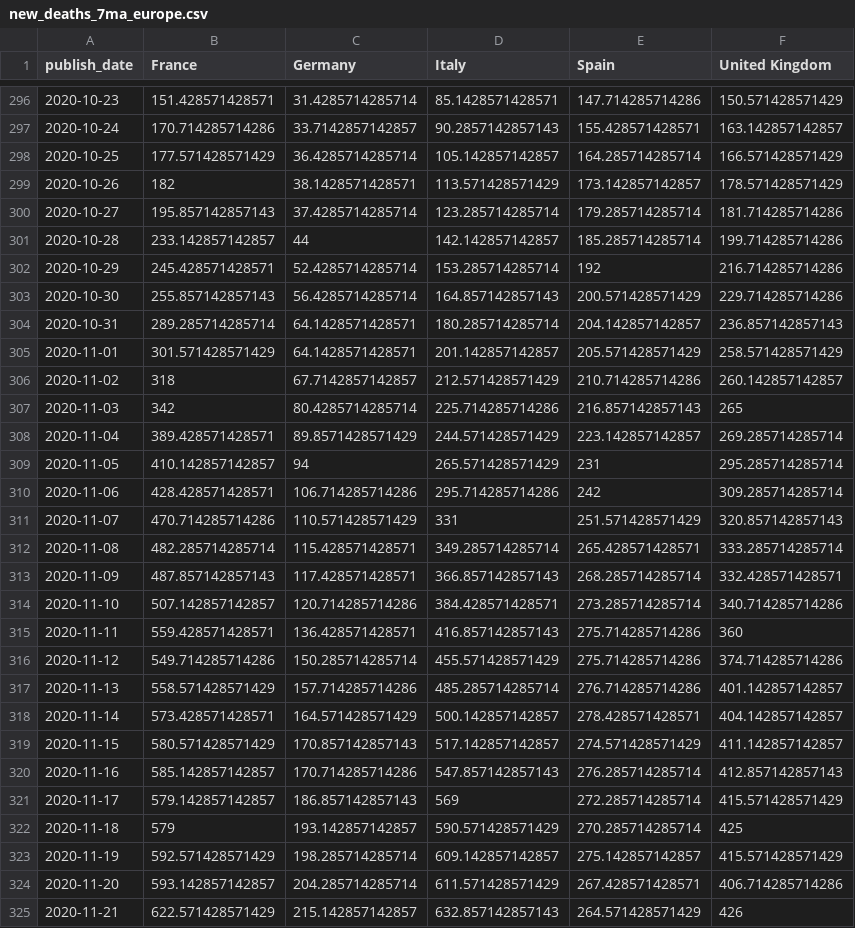
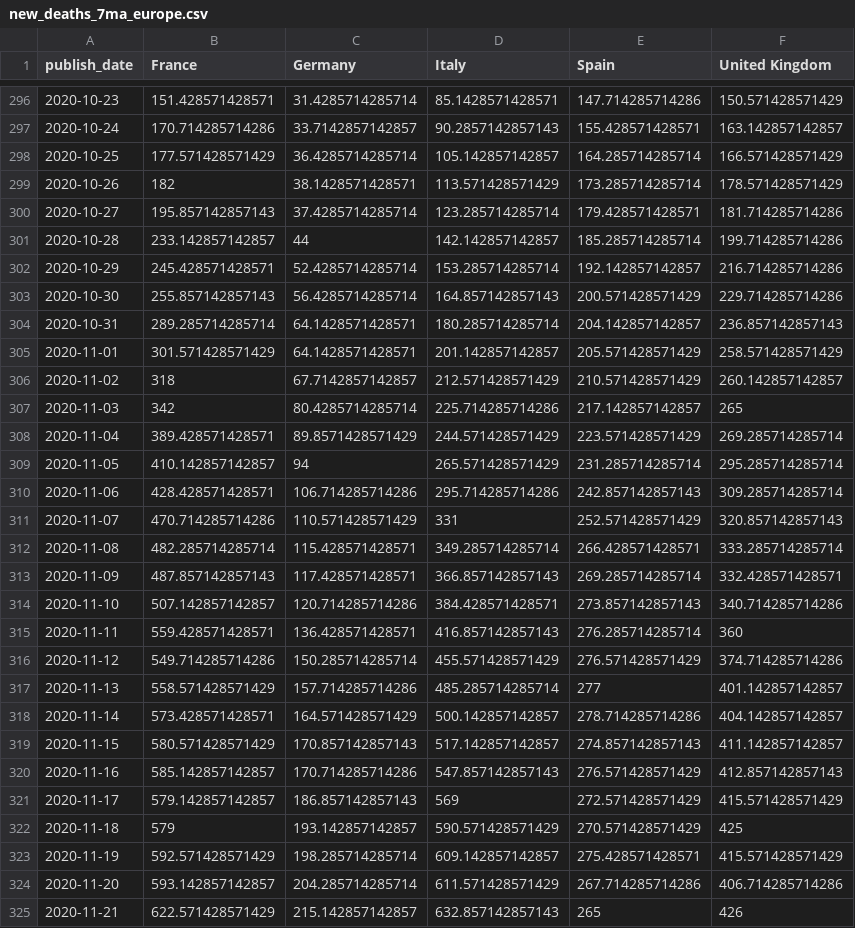
Before and after one commit to mitsuoxv/covid, a CSV file: data/new_deaths_7ma_europe.csv, drawn as a sheet; only a part is shown, gaps mark what is left out; the diff covers the shown part only.

```diff
--- a/data/new_deaths_7ma_europe.csv
+++ b/data/new_deaths_7ma_europe.csv
@@ -298,6 +298,6 @@
 2020-10-25,177.571428571429,36.4285714285714,105.142857142857,164.285714285714,166.571428571429
-2020-10-26,182,38.1428571428571,113.571428571429,173.142857142857,178.571428571429
-2020-10-27,195.857142857143,37.4285714285714,123.285714285714,179.285714285714,181.714285714286
+2020-10-26,182,38.1428571428571,113.571428571429,173.285714285714,178.571428571429
+2020-10-27,195.857142857143,37.4285714285714,123.285714285714,179.428571428571,181.714285714286
 2020-10-28,233.142857142857,44,142.142857142857,185.285714285714,199.714285714286
-2020-10-29,245.428571428571,52.4285714285714,153.285714285714,192,216.714285714286
+2020-10-29,245.428571428571,52.4285714285714,153.285714285714,192.142857142857,216.714285714286
 2020-10-30,255.857142857143,56.4285714285714,164.857142857143,200.571428571429,229.714285714286
@@ -305,21 +305,21 @@
 2020-11-01,301.571428571429,64.1428571428571,201.142857142857,205.571428571429,258.571428571429
-2020-11-02,318,67.7142857142857,212.571428571429,210.714285714286,260.142857142857
-2020-11-03,342,80.4285714285714,225.714285714286,216.857142857143,265
-2020-11-04,389.428571428571,89.8571428571429,244.571428571429,223.142857142857,269.285714285714
-2020-11-05,410.142857142857,94,265.571428571429,231,295.285714285714
-2020-11-06,428.428571428571,106.714285714286,295.714285714286,242,309.285714285714
-2020-11-07,470.714285714286,110.571428571429,331,251.571428571429,320.857142857143
-2020-11-08,482.285714285714,115.428571428571,349.285714285714,265.428571428571,333.285714285714
-2020-11-09,487.857142857143,117.428571428571,366.857142857143,268.285714285714,332.428571428571
-2020-11-10,507.142857142857,120.714285714286,384.428571428571,273.285714285714,340.714285714286
-2020-11-11,559.428571428571,136.428571428571,416.857142857143,275.714285714286,360
-2020-11-12,549.714285714286,150.285714285714,455.571428571429,275.714285714286,374.714285714286
-2020-11-13,558.571428571429,157.714285714286,485.285714285714,276.714285714286,401.142857142857
-2020-11-14,573.428571428571,164.571428571429,500.142857142857,278.428571428571,404.142857142857
-2020-11-15,580.571428571429,170.857142857143,517.142857142857,274.571428571429,411.142857142857
-2020-11-16,585.142857142857,170.714285714286,547.857142857143,276.285714285714,412.857142857143
-2020-11-17,579.142857142857,186.857142857143,569,272.285714285714,415.571428571429
-2020-11-18,579,193.142857142857,590.571428571429,270.285714285714,425
-2020-11-19,592.571428571429,198.285714285714,609.142857142857,275.142857142857,415.571428571429
-2020-11-20,593.142857142857,204.285714285714,611.571428571429,267.428571428571,406.714285714286
-2020-11-21,622.571428571429,215.142857142857,632.857142857143,264.571428571429,426
+2020-11-02,318,67.7142857142857,212.571428571429,210.571428571429,260.142857142857
+2020-11-03,342,80.4285714285714,225.714285714286,217.142857142857,265
+2020-11-04,389.428571428571,89.8571428571429,244.571428571429,223.571428571429,269.285714285714
+2020-11-05,410.142857142857,94,265.571428571429,231.285714285714,295.285714285714
+2020-11-06,428.428571428571,106.714285714286,295.714285714286,242.857142857143,309.285714285714
+2020-11-07,470.714285714286,110.571428571429,331,252.571428571429,320.857142857143
+2020-11-08,482.285714285714,115.428571428571,349.285714285714,266.428571428571,333.285714285714
+2020-11-09,487.857142857143,117.428571428571,366.857142857143,269.285714285714,332.428571428571
+2020-11-10,507.142857142857,120.714285714286,384.428571428571,273.857142857143,340.714285714286
+2020-11-11,559.428571428571,136.428571428571,416.857142857143,276.285714285714,360
+2020-11-12,549.714285714286,150.285714285714,455.571428571429,276.571428571429,374.714285714286
+2020-11-13,558.571428571429,157.714285714286,485.285714285714,277,401.142857142857
+2020-11-14,573.428571428571,164.571428571429,500.142857142857,278.714285714286,404.142857142857
+2020-11-15,580.571428571429,170.857142857143,517.142857142857,274.857142857143,411.142857142857
+2020-11-16,585.142857142857,170.714285714286,547.857142857143,276.571428571429,412.857142857143
+2020-11-17,579.142857142857,186.857142857143,569,272.571428571429,415.571428571429
+2020-11-18,579,193.142857142857,590.571428571429,270.571428571429,425
+2020-11-19,592.571428571429,198.285714285714,609.142857142857,275.428571428571,415.571428571429
+2020-11-20,593.142857142857,204.285714285714,611.571428571429,267.714285714286,406.714285714286
+2020-11-21,622.571428571429,215.142857142857,632.857142857143,265,426
```
Also changed, not shown: 1 added row and 39 edited cells elsewhere in this file, data/new_conf_7ma_by_region.csv, data/new_conf_7ma_europe.csv, 5 other files.
